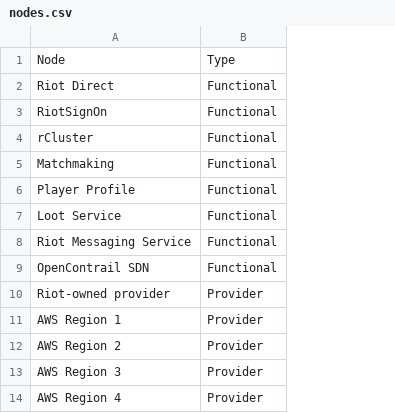
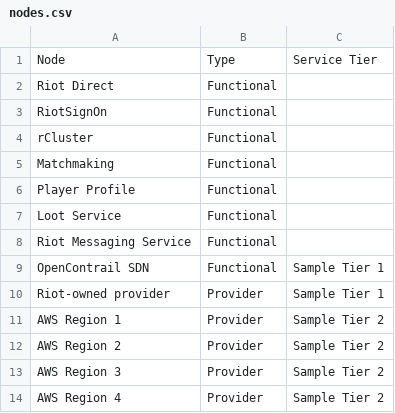
Before and after one commit to zhouselena/rscore, a CSV file: public/templates/nodes.csv, drawn as a sheet; the diff names each change by its address in the sheet, - before the commit and + after, or states it on an @@ line.

```diff
--- a/public/templates/nodes.csv
+++ b/public/templates/nodes.csv
+column C, rows 1-14: Service Tier |  |  |  |  |  |  |  | Sample Tier 1 | Sample Tier 1 | Sample Tier 2 | Sample Tier 2 | Sample Tier 2 | Sample Tier 2
```
Also changed, not shown: 5 other files.
